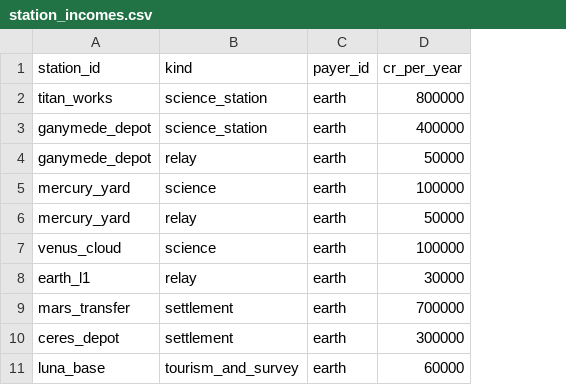
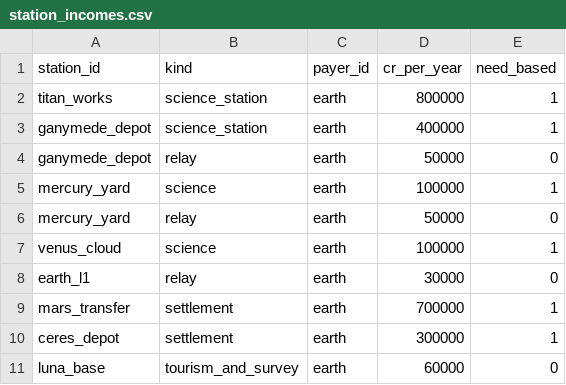
Before and after one commit to irigi/SpaceTrains, a CSV file: data/economy/station_incomes.csv, drawn as a sheet; the diff names each change by its address in the sheet, - before the commit and + after, or states it on an @@ line.

```diff
--- a/data/economy/station_incomes.csv
+++ b/data/economy/station_incomes.csv
+column E (need_based), rows 2-11: 1 | 1 | 0 | 1 | 0 | 1 | 0 | 1 | 1 | 0
```
Also changed, not shown: data/economy/open_economy.csv, 5 other files.
